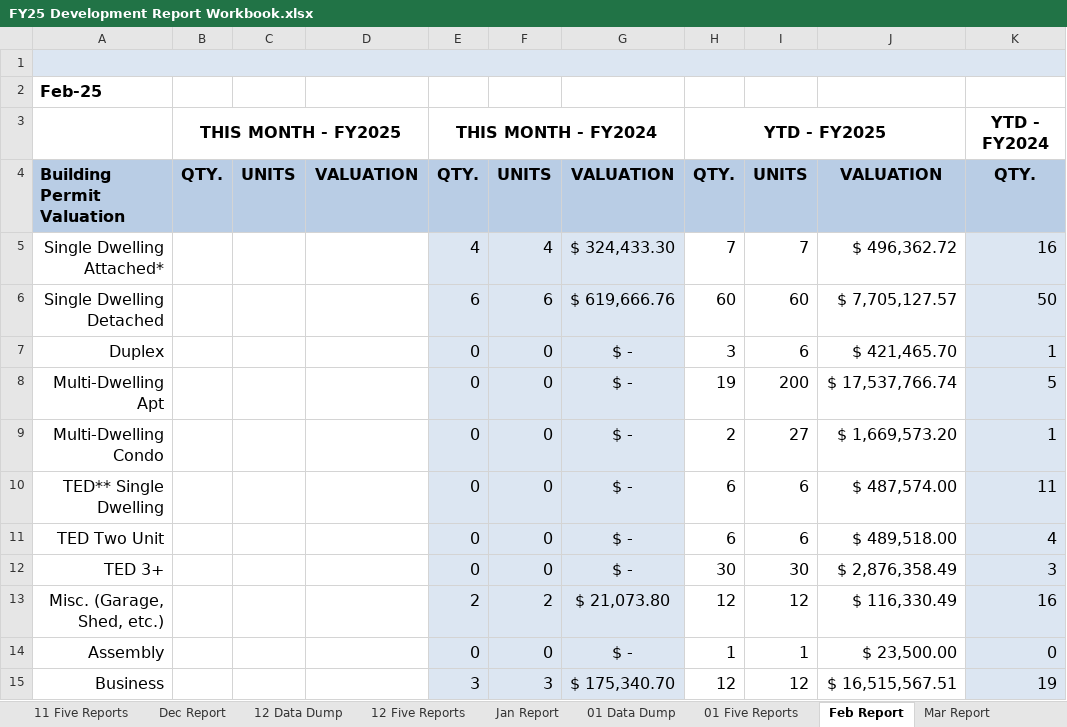
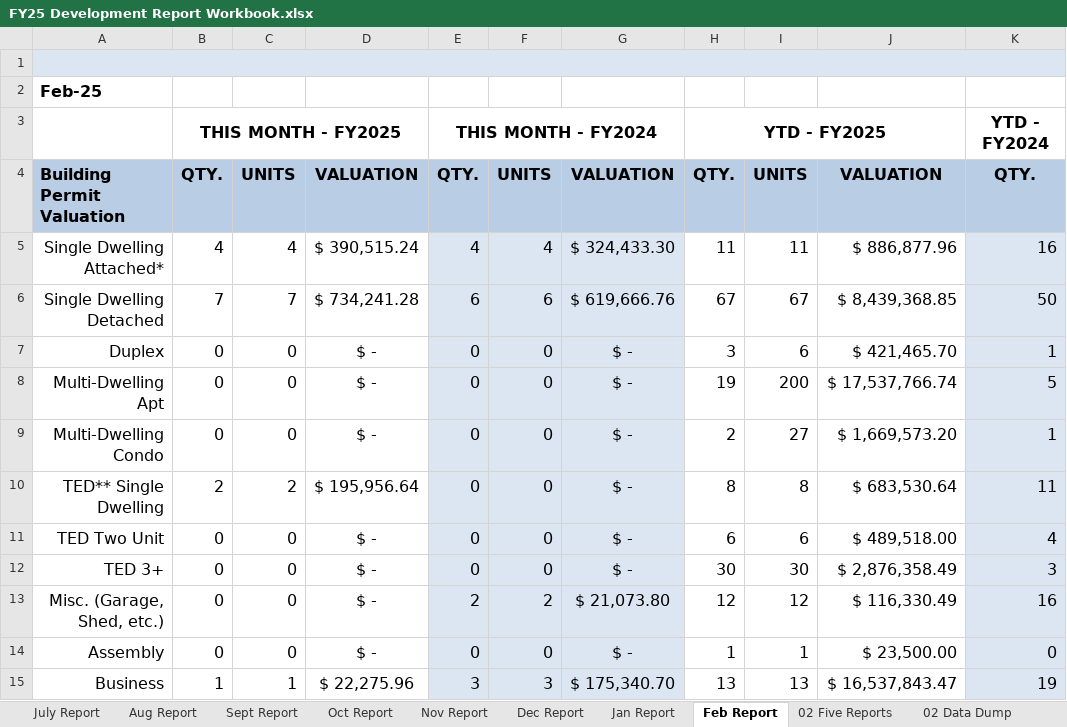
Before and after one commit to LukeWymanUM/capstone_missoula_building_permits, an Excel workbook: 03 Community Development Snapshots/data/FY25 Development Report Workbook.xlsx, sheet Feb Report, drawn as a sheet; only a part is shown; values as stored, in another font and other column widths than the file's, no borders; charts and pictures not drawn; the diff covers the shown part only; the diff names each change by its address in the sheet, - before the commit and + after, or states it on an @@ line.

```diff
--- a/03 Community Development Snapshots/data/FY25 Development Report Workbook.xlsx (sheet Feb Report)
+++ b/03 Community Development Snapshots/data/FY25 Development Report Workbook.xlsx (sheet Feb Report)
@@ sheet tab hidden: 11 Five Reports @@
@@ sheet tab hidden: 12 Data Dump @@
@@ sheet tab hidden: 12 Five Reports @@
@@ sheet tab hidden: 01 Data Dump @@
@@ sheet tab hidden: 01 Five Reports @@
+sheet tab: 02 Five Reports
+sheet tab: 02 Data Dump
-B5: (empty)
+B5: 4
-C5: (empty)
+C5: 4
-D5: (empty)
+D5: $ 390,515.24
-H5: 7
+H5: 11
-I5: 7
+I5: 11
-J5: $ 496,362.72
+J5: $ 886,877.96
-B6: (empty)
+B6: 7
-C6: (empty)
+C6: 7
-D6: (empty)
+D6: $ 734,241.28
-H6: 60
+H6: 67
-I6: 60
+I6: 67
-J6: $ 7,705,127.57
+J6: $ 8,439,368.85
-B7:B9: (empty)
+B7:B9: 0
-C7:C9: (empty)
+C7:C9: 0
-D7:D9: (empty)
+D7:D9: $ -
-B10: (empty)
+B10: 2
-C10: (empty)
+C10: 2
-D10: (empty)
+D10: $ 195,956.64
-H10: 6
+H10: 8
-I10: 6
+I10: 8
-J10: $ 487,574.00
+J10: $ 683,530.64
-B11:B14: (empty)
+B11:B14: 0
-C11:C14: (empty)
+C11:C14: 0
-D11:D14: (empty)
+D11:D14: $ -
-B15: (empty)
+B15: 1
-C15: (empty)
+C15: 1
-D15: (empty)
+D15: $ 22,275.96
-H15: 12
+H15: 13
-I15: 12
+I15: 13
-J15: $ 16,515,567.51
+J15: $ 16,537,843.47
```
Also changed, not shown: 117 edited cells elsewhere in this sheet, sheet Mar Report, sheet Apr Report, sheet May Report, sheet June Report, sheet QTR Stats, sheet Jan Report, other sheet tabs, charts or pictures, 2 other files.
